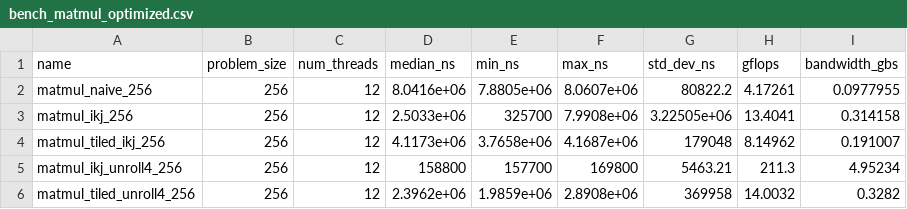
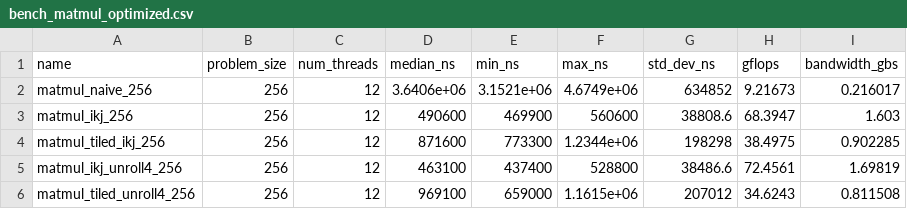
Before and after one commit to JohnScheuer/mini-llm-inference-engine, a CSV file: bench_matmul_optimized.csv, drawn as a sheet; only a part is shown; the diff covers the shown part only.

```diff
--- a/bench_matmul_optimized.csv
+++ b/bench_matmul_optimized.csv
@@ -1,6 +1,6 @@
 name,problem_size,num_threads,median_ns,min_ns,max_ns,std_dev_ns,gflops,bandwidth_gbs
-matmul_naive_256,256,12,8.0416e+06,7.8805e+06,8.0607e+06,80822.2,4.17261,0.0977955
-matmul_ikj_256,256,12,2.5033e+06,325700,7.9908e+06,3.22505e+06,13.4041,0.314158
-matmul_tiled_ikj_256,256,12,4.1173e+06,3.7658e+06,4.1687e+06,179048,8.14962,0.191007
-matmul_ikj_unroll4_256,256,12,158800,157700,169800,5463.21,211.3,4.95234
-matmul_tiled_unroll4_256,256,12,2.3962e+06,1.9859e+06,2.8908e+06,369958,14.0032,0.3282
+matmul_naive_256,256,12,3.6406e+06,3.1521e+06,4.6749e+06,634852,9.21673,0.216017
+matmul_ikj_256,256,12,490600,469900,560600,38808.6,68.3947,1.603
+matmul_tiled_ikj_256,256,12,871600,773300,1.2344e+06,198298,38.4975,0.902285
+matmul_ikj_unroll4_256,256,12,463100,437400,528800,38486.6,72.4561,1.69819
+matmul_tiled_unroll4_256,256,12,969100,659000,1.1615e+06,207012,34.6243,0.811508
```
Also changed, not shown: 126 edited cells elsewhere in this file, 15 other files.
